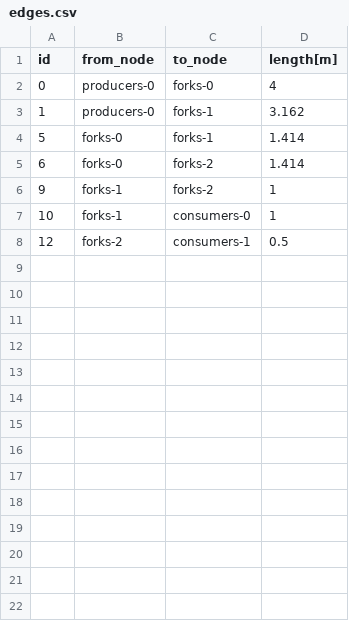
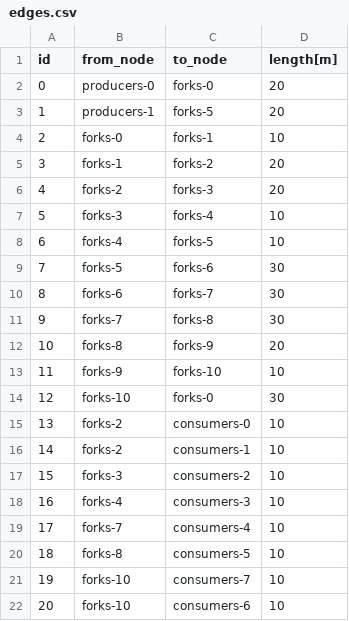
Before and after one commit to oemof/DHNx, a CSV file: examples/optimisation/introduction_example/twn_data/edges.csv, drawn as a sheet; addresses are those after the commit; the diff names each change by its address in the sheet, - before the commit and + after, or states it on an @@ line.

Commit message:
Adapt intro example

```diff
--- a/examples/optimisation/introduction_example/twn_data/edges.csv
+++ b/examples/optimisation/introduction_example/twn_data/edges.csv
-D2 (length[m]): 4
+D2 (length[m]): 20
-B3 (from_node): producers-0
+B3 (from_node): producers-1
-C3 (to_node): forks-1
+C3 (to_node): forks-5
-D3 (length[m]): 3.162
+D3 (length[m]): 20
+row 4: 2 | forks-0 | forks-1 | 10
+row 5: 3 | forks-1 | forks-2 | 20
+row 6: 4 | forks-2 | forks-3 | 20
-B7 (from_node): forks-0
+B7 (from_node): forks-3
-C7 (to_node): forks-1
+C7 (to_node): forks-4
-D7:D8 (length[m]): 1.414
+D7:D8 (length[m]): 10
-B8 (from_node): forks-0
+B8 (from_node): forks-4
-C8 (to_node): forks-2
+C8 (to_node): forks-5
+row 9: 7 | forks-5 | forks-6 | 30
+row 10: 8 | forks-6 | forks-7 | 30
-B11 (from_node): forks-1
+B11 (from_node): forks-7
-C11 (to_node): forks-2
+C11 (to_node): forks-8
-D11 (length[m]): 1
+D11 (length[m]): 30
-B12 (from_node): forks-1
+B12 (from_node): forks-8
-C12 (to_node): consumers-0
+C12 (to_node): forks-9
-D12 (length[m]): 1
+D12 (length[m]): 20
+row 13: 11 | forks-9 | forks-10 | 10
-B14 (from_node): forks-2
+B14 (from_node): forks-10
-C14 (to_node): consumers-1
+C14 (to_node): forks-0
-D14 (length[m]): 0.5
+D14 (length[m]): 30
+row 15: 13 | forks-2 | consumers-0 | 10
+row 16: 14 | forks-2 | consumers-1 | 10
+row 17: 15 | forks-3 | consumers-2 | 10
+row 18: 16 | forks-4 | consumers-3 | 10
+row 19: 17 | forks-7 | consumers-4 | 10
+row 20: 18 | forks-8 | consumers-5 | 10
+row 21: 19 | forks-10 | consumers-7 | 10
+row 22: 20 | forks-10 | consumers-6 | 10
```
Also changed, not shown: 5 other files.
